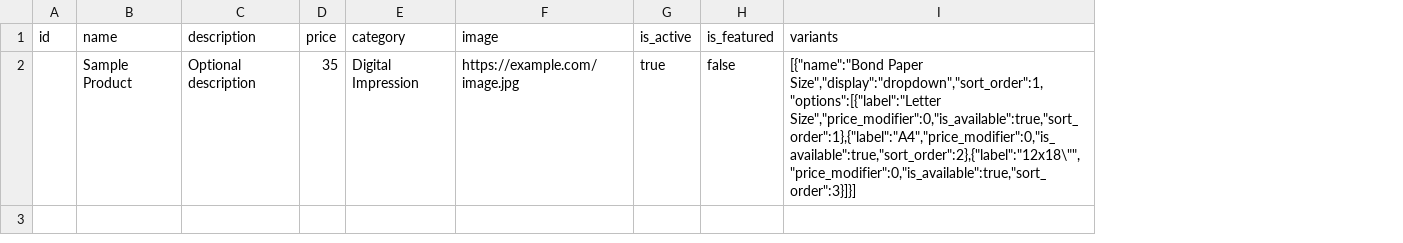
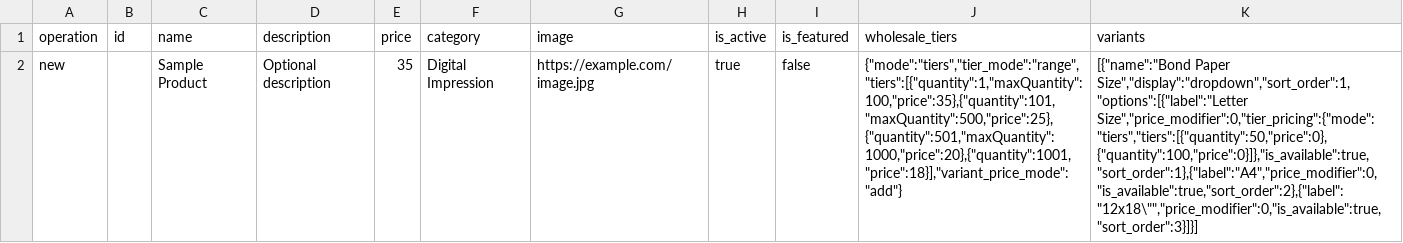
Before and after one commit to kevche1985/deliveryprint_full_2026, a CSV file: public/docs/products_import_template.csv, drawn as a sheet; addresses are those after the commit; the diff names each change by its address in the sheet, - before the commit and + after, or states it on an @@ line.

Commit message:
feat: tier ranges and stacked variant modifiers

```diff
--- a/public/docs/products_import_template.csv
+++ b/public/docs/products_import_template.csv
+column A (operation), row 2: new
+column J (wholesale_tiers), row 2: {"mode":"tiers","tier_mode":"range","tiers":[{"quantity":1,"maxQuantity":100,"price":35},{"quantity":101,"maxQuantity":500,"price":25},{"quantity":501,"maxQuantity":1000,"price":20},{"quantity":1001,"price":18}],"variant_price_mode":"add"}
-K2 (variants): …Paper Size","display":"dropdown","sort_order":1,"options":[{"label":"Letter Size","price_modifier":0,"is_available":true,"sort_order":1},{"label":"A4","price_modifier":0,"is_available":true,"sort_order":2},{"label":"12x18\"","price_modifier":0,"is_available":true,"sort_order":3}]}]
+K2 (variants): …Paper Size","display":"dropdown","sort_order":1,"options":[{"label":"Letter Size","price_modifier":0,"tier_pricing":{"mode":"tiers","tiers":[{"quantity":50,"price":0},{"quantity":100,"price":0}]},"is_available":true,"sort_order":1},{"label":"A4","price_modifier":0,"is_available":true,"sort_order":2},{"label":"12x18\"","price_modifier":0,"is_available":true,"sort_order":3}]}]
```
Also changed, not shown: 8 other files.
